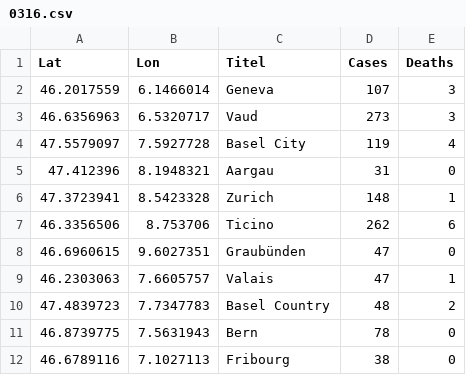
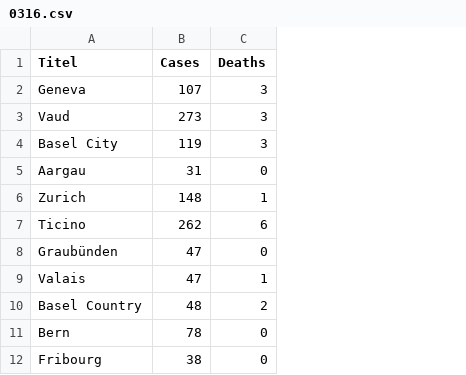
Before and after one commit to Meuss/contagion-coronavirus, a CSV file: src/assets/data/0316.csv, drawn as a sheet; only a part is shown; removed rows and columns are numbered as before the commit, all else as after; the diff names each change by its address in the sheet, - before the commit and + after, or states it on an @@ line.

```diff
--- a/src/assets/data/0316.csv
+++ b/src/assets/data/0316.csv
-column A (Lat), rows 2-12: 46.2017559 | 46.6356963 | 47.5579097 | 47.412396 | 47.3723941 | 46.3356506 | 46.6960615 | 46.2303063 | 47.4839723 | 46.8739775 | 46.6789116
-column B (Lon), rows 2-12: 6.1466014 | 6.5320717 | 7.5927728 | 8.1948321 | 8.5423328 | 8.753706 | 9.6027351 | 7.6605757 | 7.7347783 | 7.5631943 | 7.1027113
-C4 (Deaths): 4
+C4 (Deaths): 3
```
Also changed, not shown: src/assets/data/0311.csv, src/assets/data/0312.csv, 22 other files.
